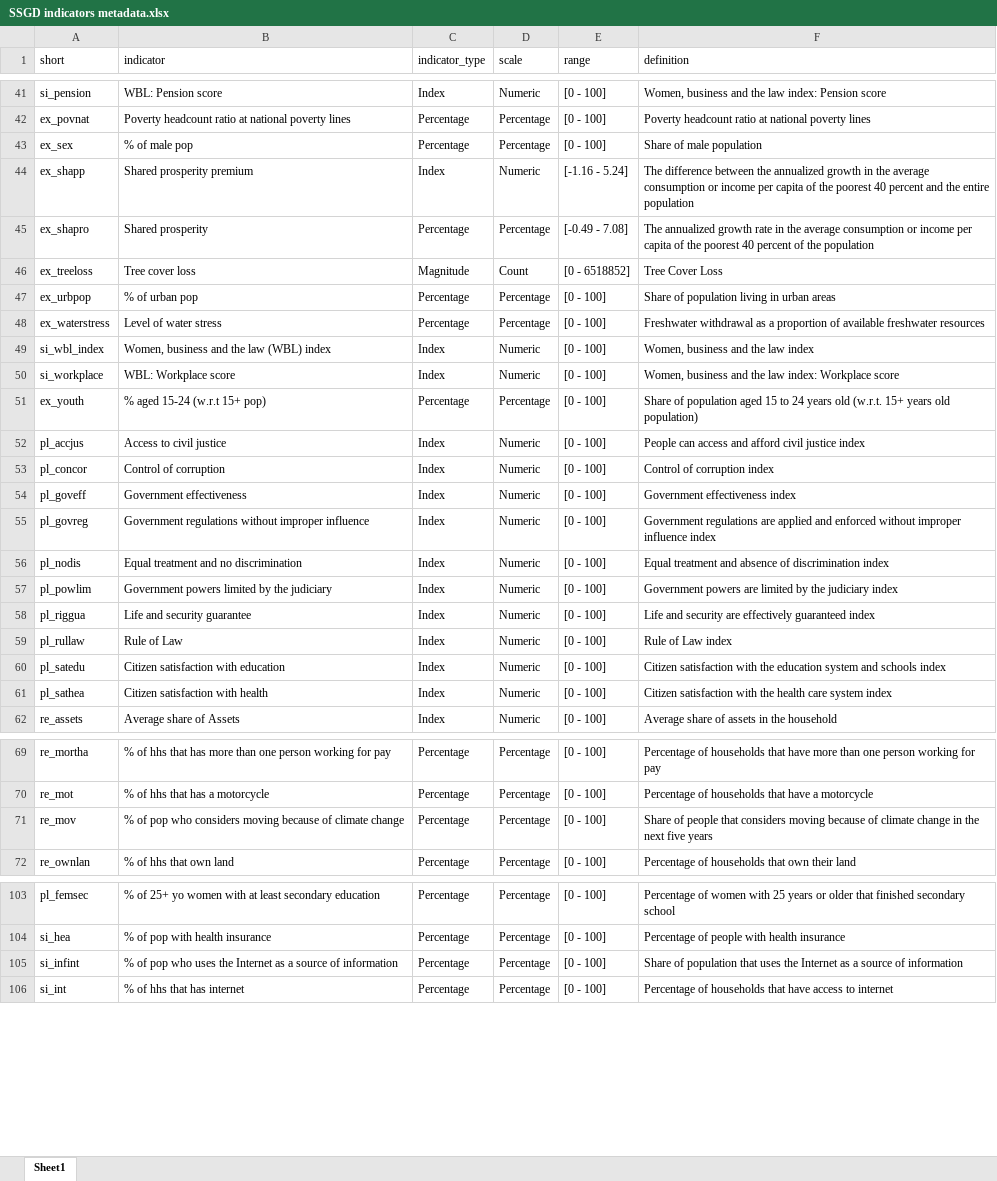
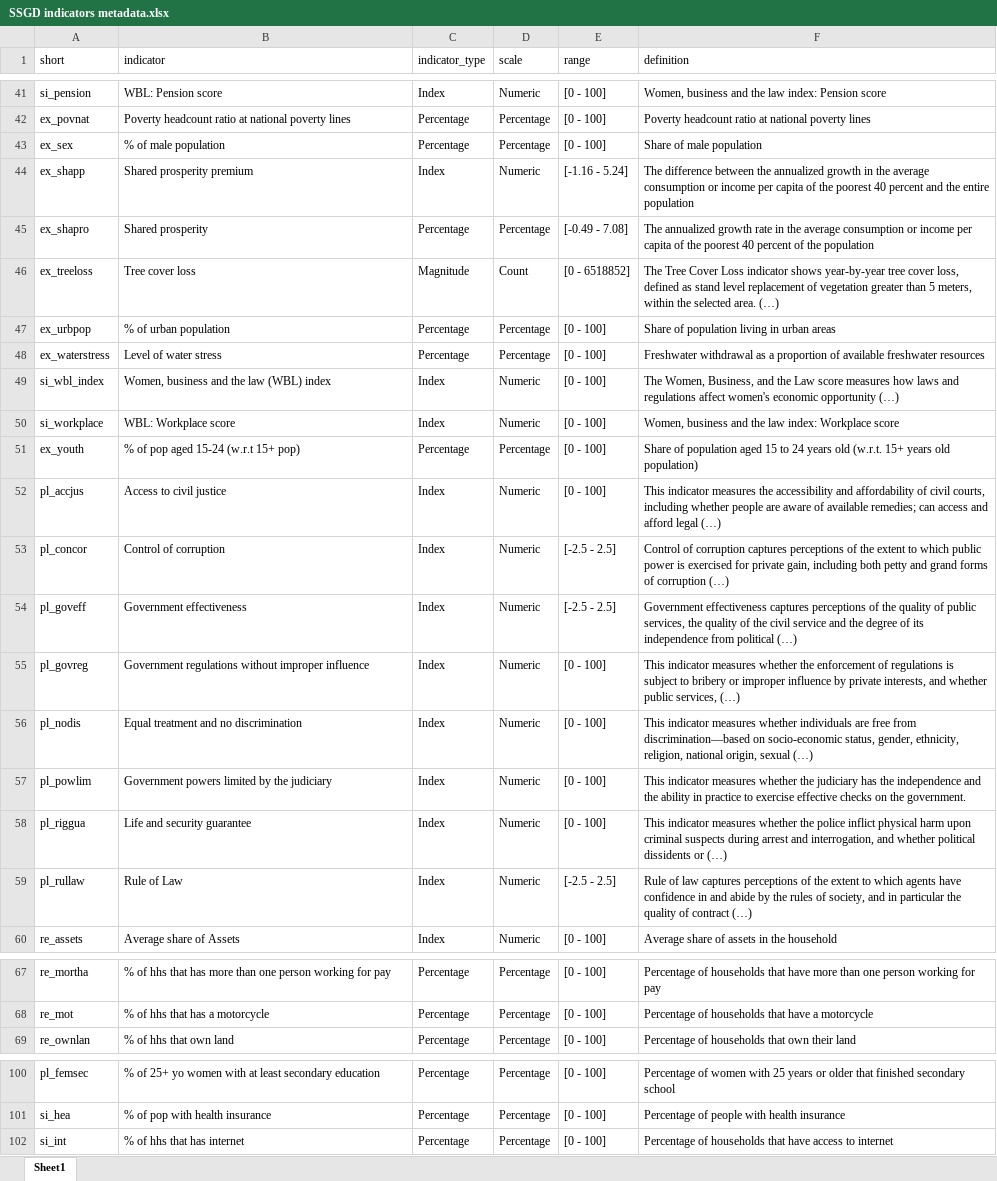
Before and after one commit to Paola-Ballon/Social-Sustainability-Global-Database-v2.0, an Excel workbook: support files/SSGD indicators metadata.xlsx, sheet Sheet1, drawn as a sheet; only a part is shown, gaps mark what is left out; values as stored, in another font and other column widths than the file's, no borders; the diff covers the shown part only; the diff names each change by its address in the sheet, - before the commit and + after, or states it on an @@ line.

```diff
--- a/support files/SSGD indicators metadata.xlsx (sheet Sheet1)
+++ b/support files/SSGD indicators metadata.xlsx (sheet Sheet1)
-B43 (indicator): % of male pop
+B43 (indicator): % of male population
-F46 (definition): Tree Cover Loss
+F46 (definition): The Tree Cover Loss indicator shows year-by-year tree cover loss, defined as stand level replacement of vegetation greater than 5 meters, within the selected area. (…)
-B47 (indicator): % of urban pop
+B47 (indicator): % of urban population
-F49 (definition): Women, business and the law index
+F49 (definition): The Women, Business, and the Law score measures how laws and regulations affect women's economic opportunity (…)
-B51 (indicator): % aged 15-24 (w.r.t 15+ pop)
+B51 (indicator): % of pop aged 15-24 (w.r.t 15+ pop)
-F52 (definition): People can access and afford civil justice index
+F52 (definition): This indicator measures the accessibility and affordability of civil courts, including whether people are aware of available remedies; can access and afford legal (…)
-E53:E54 (range): [0 - 100]
+E53:E54 (range): [-2.5 - 2.5]
-F53 (definition): …of corruption index
+F53 (definition): …of corruption captures perceptions of the extent to which public power is exercised for private gain, including both petty and grand forms of corruption (…)
-F54 (definition): Government effectiveness index
+F54 (definition): Government effectiveness captures perceptions of the quality of public services, the quality of the civil service and the degree of its independence from political (…)
-F55 (definition): Government regulations are applied and enforced without improper influence index
+F55 (definition): This indicator measures whether the enforcement of regulations is subject to bribery or improper influence by private interests, and whether public services, (…)
-F56 (definition): Equal treatment and absence of discrimination index
+F56 (definition): This indicator measures whether individuals are free from discrimination—based on socio-economic status, gender, ethnicity, religion, national origin, sexual (…)
-F57 (definition): Government powers are limited by the judiciary index
+F57 (definition): This indicator measures whether the judiciary has the independence and the ability in practice to exercise effective checks on the government.
-F58 (definition): Life and security are effectively guaranteed index
+F58 (definition): This indicator measures whether the police inflict physical harm upon criminal suspects during arrest and interrogation, and whether political dissidents or (…)
-E59 (range): [0 - 100]
+E59 (range): [-2.5 - 2.5]
-F59 (definition): Rule of Law index
+F59 (definition): Rule of law captures perceptions of the extent to which agents have confidence in and abide by the rules of society, and in particular the quality of contract (…)
-row 60: pl_satedu | Citizen satisfaction with education | Index | Numeric | [0 - 100] | Citizen satisfaction with the education system and schools index
-row 61: pl_sathea | Citizen satisfaction with health | Index | Numeric | [0 - 100] | Citizen satisfaction with the health care system index
-row 71: re_mov | % of pop who considers moving because of climate change | Percentage | Percentage | [0 - 100] | Share of people that considers moving because of climate change in the next five years
-row 105: si_infint | % of pop who uses the Internet as a source of information | Percentage | Percentage | [0 - 100] | Share of population that uses the Internet as a source of information
```
Also changed, not shown: 1 removed row and 20 edited cells elsewhere in this sheet, documentation/SSGD v2.0 codebook.xlsx, 2 other files.
